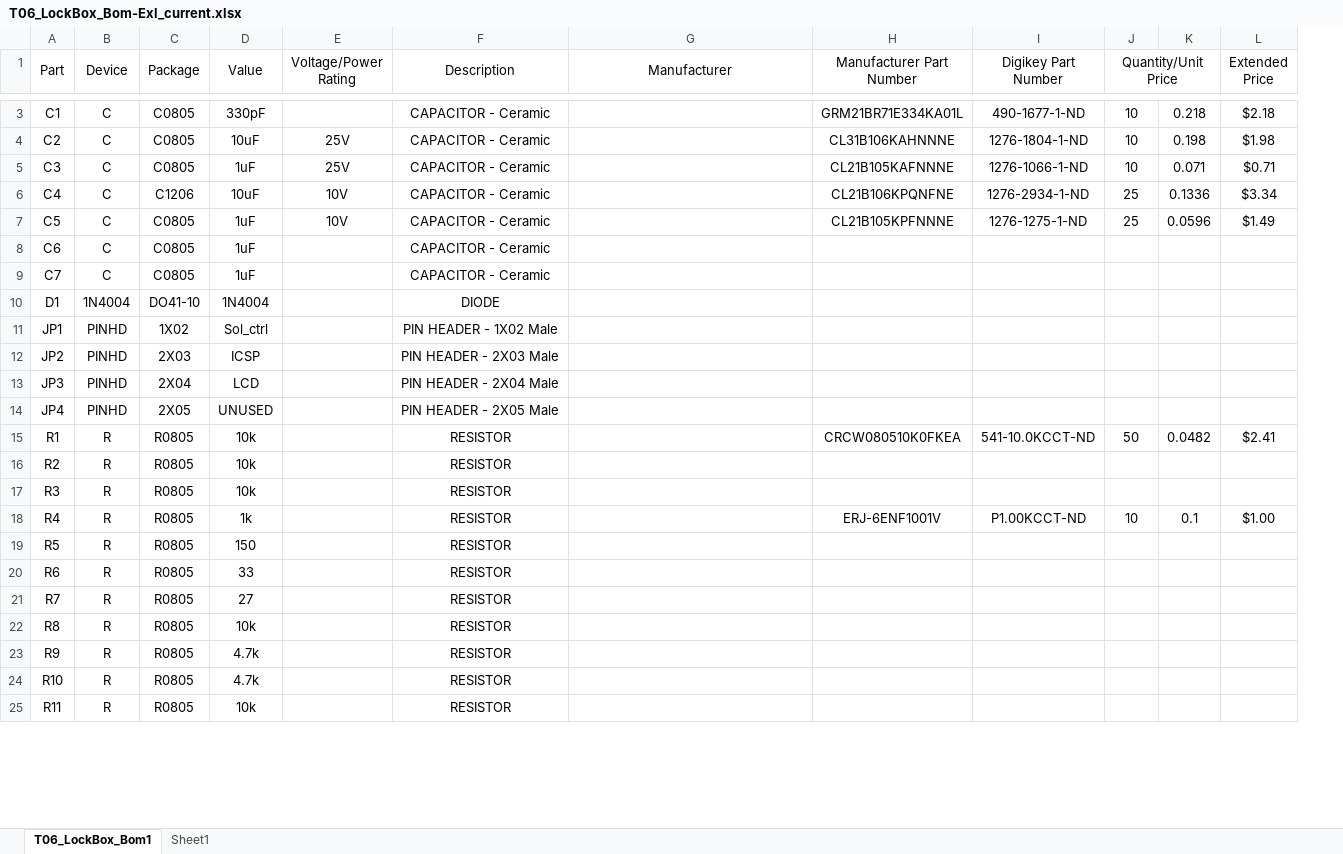
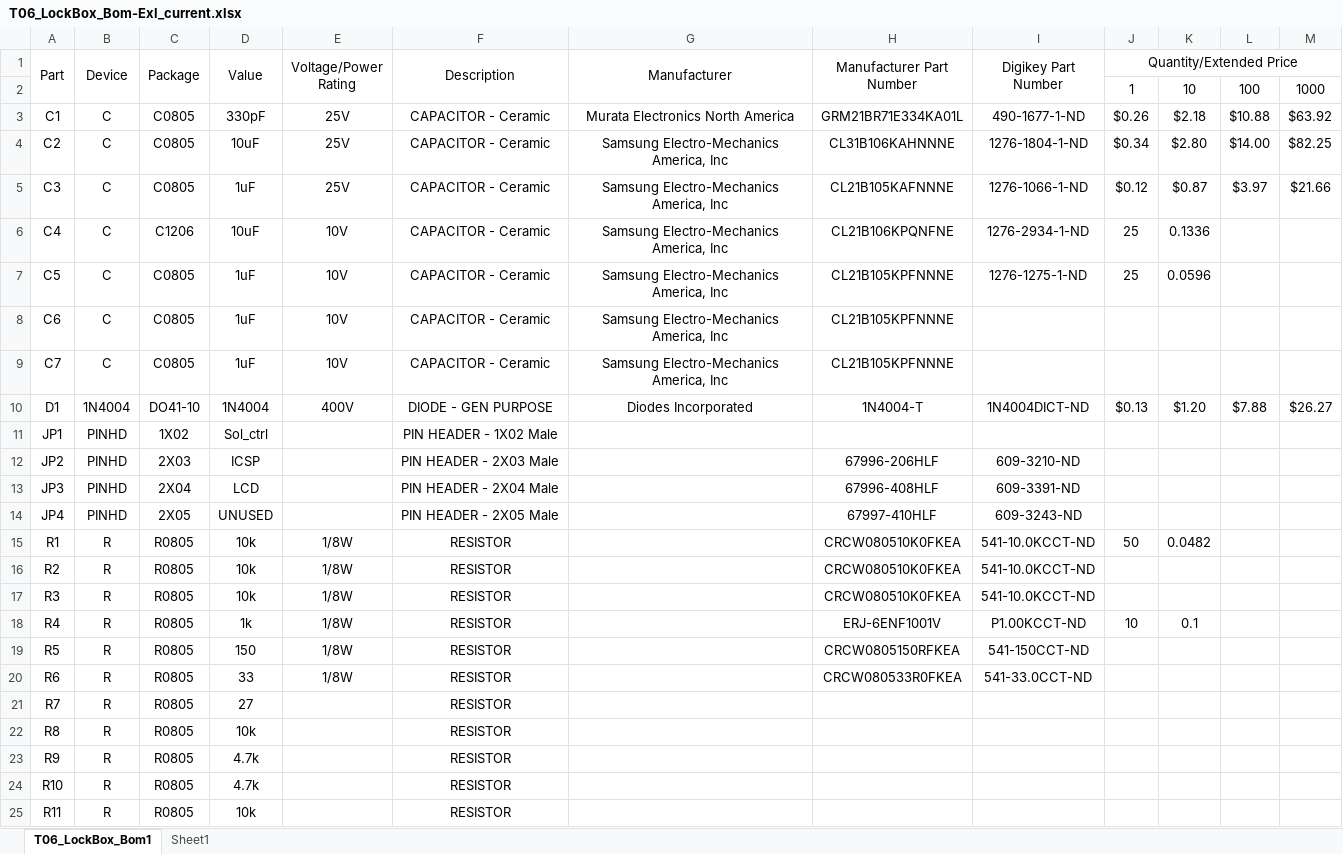
Before and after one commit to jalcok1/practicum, an Excel workbook: eagle/T06_LockBox_Bom-Exl_current.xlsx, sheet T06_LockBox_Bom1, drawn as a sheet; only a part is shown, gaps mark what is left out; values as stored, in another font and other column widths than the file's, no borders; removed rows and columns are numbered as before the commit, all else as after; the diff covers the shown part only; the diff names each change by its address in the sheet, - before the commit and + after, or states it on an @@ line.

```diff
--- a/eagle/T06_LockBox_Bom-Exl_current.xlsx (sheet T06_LockBox_Bom1)
+++ b/eagle/T06_LockBox_Bom-Exl_current.xlsx (sheet T06_LockBox_Bom1)
-column L (Extended Price), rows 3-18: $2.18 | $1.98 | $0.71 | $3.34 | $1.49 |  |  |  |  |  |  |  | $2.41 |  |  | $1.00
+column L, rows 3-10: $10.88 | $14.00 | $3.97 |  |  |  |  | $7.88
+column M, rows 3-10: $63.92 | $82.25 | $21.66 |  |  |  |  | $26.27
-J1: Quantity/Unit Price
+J1: Quantity/Extended Price
+row 2:  |  |  |  |  |  |  |  |  | 1 | 10 | 100 | 1000
-E3 (Voltage/Power Rating): (empty)
+E3 (Voltage/Power Rating): 25V
-G3 (Manufacturer): (empty)
+G3 (Manufacturer): Murata Electronics North America
-J3 (Quantity/Extended Price): 10
+J3 (Quantity/Extended Price): $0.26
-K3: 0.218
+K3: $2.18
-G4:G9 (Manufacturer): (empty)
+G4:G9 (Manufacturer): Samsung Electro-Mechanics America, Inc
-J4 (Quantity/Extended Price): 10
+J4 (Quantity/Extended Price): $0.34
-K4: 0.198
+K4: $2.80
-J5 (Quantity/Extended Price): 10
+J5 (Quantity/Extended Price): $0.12
-K5: 0.071
+K5: $0.87
-E8:E9 (Voltage/Power Rating): (empty)
+E8:E9 (Voltage/Power Rating): 10V
-H8:H9 (Manufacturer Part Number): (empty)
+H8:H9 (Manufacturer Part Number): CL21B105KPFNNNE
-E10 (Voltage/Power Rating): (empty)
+E10 (Voltage/Power Rating): 400V
-F10 (Description): DIODE
+F10 (Description): DIODE - GEN PURPOSE
-G10 (Manufacturer): (empty)
+G10 (Manufacturer): Diodes Incorporated
-H10 (Manufacturer Part Number): (empty)
+H10 (Manufacturer Part Number): 1N4004-T
-I10 (Digikey Part Number): (empty)
+I10 (Digikey Part Number): 1N4004DICT-ND
-J10 (Quantity/Extended Price): (empty)
+J10 (Quantity/Extended Price): $0.13
-K10: (empty)
+K10: $1.20
-H12 (Manufacturer Part Number): (empty)
+H12 (Manufacturer Part Number): 67996-206HLF
-I12 (Digikey Part Number): (empty)
+I12 (Digikey Part Number): 609-3210-ND
-H13 (Manufacturer Part Number): (empty)
+H13 (Manufacturer Part Number): 67996-408HLF
-I13 (Digikey Part Number): (empty)
+I13 (Digikey Part Number): 609-3391-ND
-H14 (Manufacturer Part Number): (empty)
+H14 (Manufacturer Part Number): 67997-410HLF
-I14 (Digikey Part Number): (empty)
+I14 (Digikey Part Number): 609-3243-ND
-E15:E20 (Voltage/Power Rating): (empty)
+E15:E20 (Voltage/Power Rating): 1/8W
-H16:H17 (Manufacturer Part Number): (empty)
+H16:H17 (Manufacturer Part Number): CRCW080510K0FKEA
-I16:I17 (Digikey Part Number): (empty)
+I16:I17 (Digikey Part Number): 541-10.0KCCT-ND
-H19 (Manufacturer Part Number): (empty)
+H19 (Manufacturer Part Number): CRCW0805150RFKEA
-I19 (Digikey Part Number): (empty)
+I19 (Digikey Part Number): 541-150CCT-ND
-H20 (Manufacturer Part Number): (empty)
+H20 (Manufacturer Part Number): CRCW080533R0FKEA
-I20 (Digikey Part Number): (empty)
+I20 (Digikey Part Number): 541-33.0CCT-ND
```
Also changed, not shown: 1 added row, 1 removed row and 41 edited cells elsewhere in this sheet, 1 other file.
